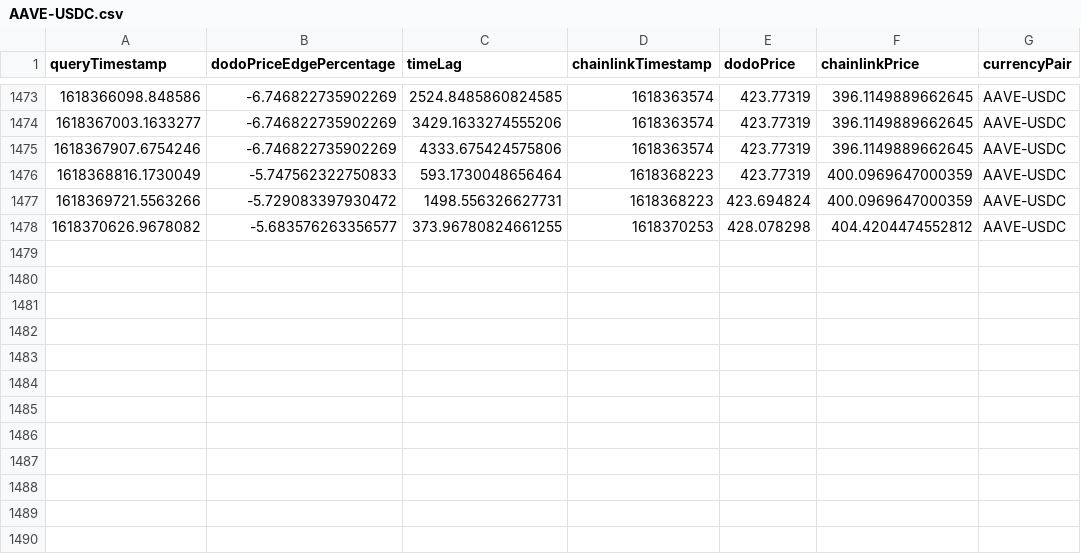
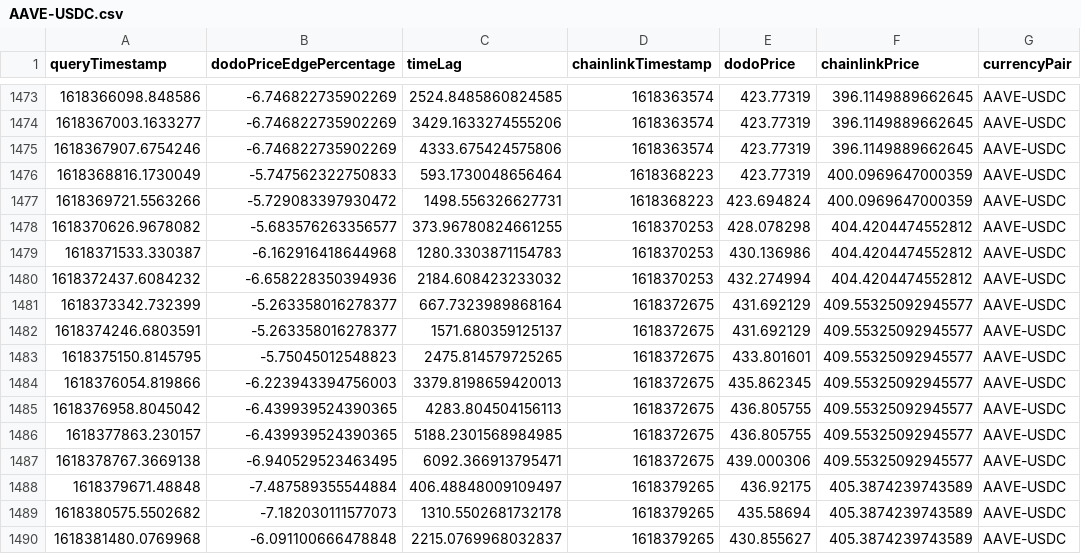
Before and after one commit to giddyphysicist/ChainlinkHackathon2021, a CSV file: data/AAVE-USDC.csv, drawn as a sheet; only a part is shown, gaps mark what is left out; the diff names each change by its address in the sheet, - before the commit and + after, or states it on an @@ line.

```diff
--- a/data/AAVE-USDC.csv
+++ b/data/AAVE-USDC.csv
+row 1479: 1618371533.330387 | -6.162916418644968 | 1280.3303871154783 | 1618370253 | 430.136986 | 404.4204474552812 | AAVE-USDC
+row 1480: 1618372437.6084232 | -6.658228350394936 | 2184.608423233032 | 1618370253 | 432.274994 | 404.4204474552812 | AAVE-USDC
+row 1481: 1618373342.732399 | -5.263358016278377 | 667.7323989868164 | 1618372675 | 431.692129 | 409.55325092945577 | AAVE-USDC
+row 1482: 1618374246.6803591 | -5.263358016278377 | 1571.680359125137 | 1618372675 | 431.692129 | 409.55325092945577 | AAVE-USDC
+row 1483: 1618375150.8145795 | -5.75045012548823 | 2475.814579725265 | 1618372675 | 433.801601 | 409.55325092945577 | AAVE-USDC
+row 1484: 1618376054.819866 | -6.223943394756003 | 3379.8198659420013 | 1618372675 | 435.862345 | 409.55325092945577 | AAVE-USDC
+row 1485: 1618376958.8045042 | -6.439939524390365 | 4283.804504156113 | 1618372675 | 436.805755 | 409.55325092945577 | AAVE-USDC
+row 1486: 1618377863.230157 | -6.439939524390365 | 5188.2301568984985 | 1618372675 | 436.805755 | 409.55325092945577 | AAVE-USDC
+row 1487: 1618378767.3669138 | -6.940529523463495 | 6092.366913795471 | 1618372675 | 439.000306 | 409.55325092945577 | AAVE-USDC
+row 1488: 1618379671.48848 | -7.487589355544884 | 406.48848009109497 | 1618379265 | 436.92175 | 405.3874239743589 | AAVE-USDC
+row 1489: 1618380575.5502682 | -7.182030111577073 | 1310.5502681732178 | 1618379265 | 435.58694 | 405.3874239743589 | AAVE-USDC
+row 1490: 1618381480.0769968 | -6.091100666478848 | 2215.0769968032837 | 1618379265 | 430.855627 | 405.3874239743589 | AAVE-USDC
```
Also changed, not shown: data/LINK-USDC.csv, data/USDT-USDC.csv, 5 other files.
